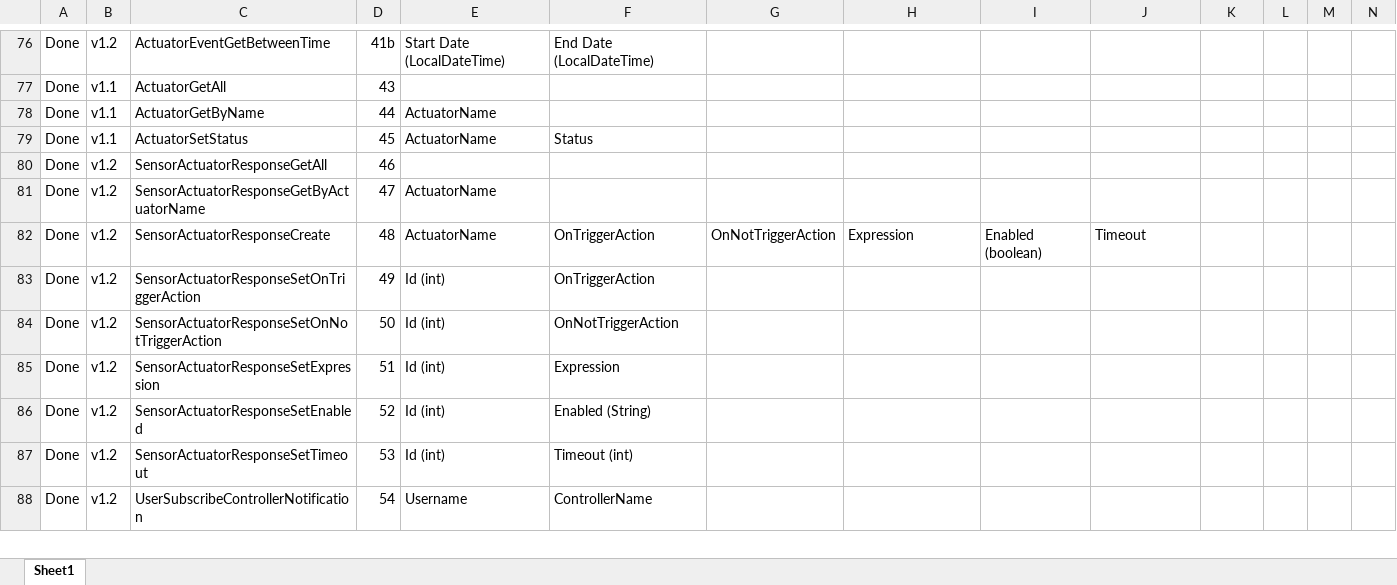
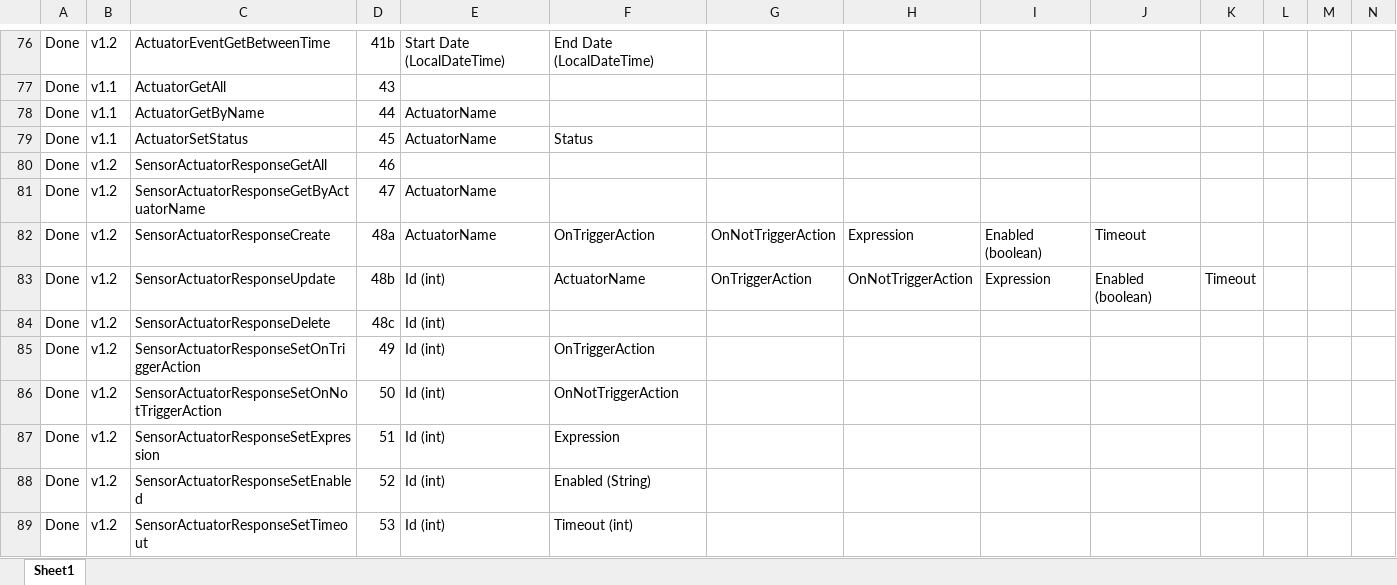
Before and after one commit to kingkingyyk/Chi, an Excel workbook: PacketFormats.xlsx, sheet Sheet1, drawn as a sheet; only a part is shown, gaps mark what is left out; the shorter side is filled out with more unchanged rows; values as stored, in another font and other column widths than the file's, no borders; rows hold the shown columns only; the diff names each change by its address in the sheet, - before the commit and + after, or states it on an @@ line.

Commit message:
Mon 7 Nov 2016 19:09 commit by king
Functionality :
- Adds SensorActuatorResponse Update&Delete packet format

Issue Fix :
- SensorActuatorResponse expression without sensor can be accepted. Now
no longer able.

```diff
--- a/PacketFormats.xlsx (sheet Sheet1)
+++ b/PacketFormats.xlsx (sheet Sheet1)
-D82: 48
+D82: 48a
+row 83: Done | v1.2 | SensorActuatorResponseUpdate | 48b | Id (int) | ActuatorName | OnTriggerAction | OnNotTriggerAction | Expression | Enabled (boolean) | Timeout
+row 84: Done | v1.2 | SensorActuatorResponseDelete | 48c | Id (int)
```
Also changed, not shown: 3 other files.
